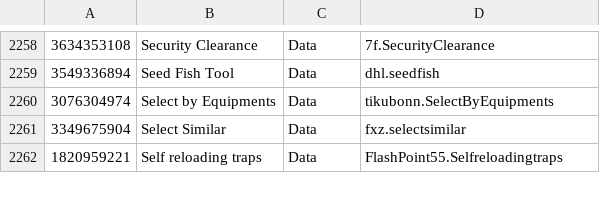
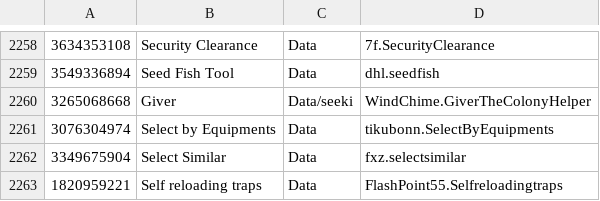
Before and after one commit to RimWorldKorea/RMK, a TSV file: ModList.tsv, drawn as a sheet; only a part is shown, gaps mark what is left out; the diff names each change by its address in the sheet, - before the commit and + after, or states it on an @@ line.

Commit message:
Giver - 3265068668

```diff
--- a/ModList.tsv
+++ b/ModList.tsv
+row 2260: 3265068668 | Giver | Data/seeki | WindChime.GiverTheColonyHelper
```
Also changed, not shown: 17 other files.
